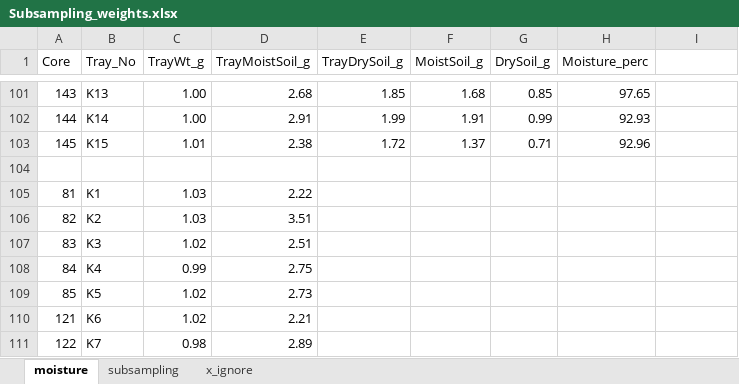
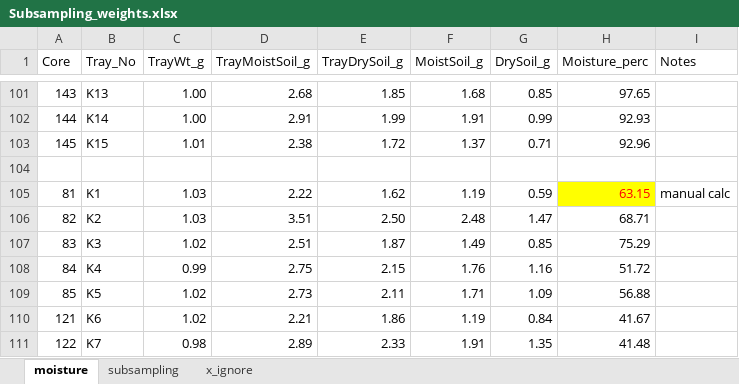
Before and after one commit to kaizadp/hysteresis_and_soil_carbon, an Excel workbook: data/Subsampling_weights.xlsx, sheet moisture, drawn as a sheet; only a part is shown, gaps mark what is left out; values as stored, in another font and other column widths than the file's, no borders; charts and pictures not drawn; the diff covers the shown part only; the diff names each change by its address in the sheet, - before the commit and + after, or states it on an @@ line.

```diff
--- a/data/Subsampling_weights.xlsx (sheet moisture)
+++ b/data/Subsampling_weights.xlsx (sheet moisture)
-I1: (empty)
+I1: Notes
-E105 (TrayDrySoil_g): (empty)
+E105 (TrayDrySoil_g): 1.62
-F105 (MoistSoil_g): (empty)
+F105 (MoistSoil_g): 1.19
-G105 (DrySoil_g): (empty)
+G105 (DrySoil_g): 0.59
-H105 (Moisture_perc): (empty)
+H105 (Moisture_perc): 63.15
-H105 fill: none
+H105 fill: #FFFF00
-I105 (Notes): (empty)
+I105 (Notes): manual calc
-E106 (TrayDrySoil_g): (empty)
+E106 (TrayDrySoil_g): 2.50
-F106 (MoistSoil_g): (empty)
+F106 (MoistSoil_g): 2.48
-G106 (DrySoil_g): (empty)
+G106 (DrySoil_g): 1.47
-H106 (Moisture_perc): (empty)
+H106 (Moisture_perc): 68.71
-E107 (TrayDrySoil_g): (empty)
+E107 (TrayDrySoil_g): 1.87
-F107 (MoistSoil_g): (empty)
+F107 (MoistSoil_g): 1.49
-G107 (DrySoil_g): (empty)
+G107 (DrySoil_g): 0.85
-H107 (Moisture_perc): (empty)
+H107 (Moisture_perc): 75.29
-E108 (TrayDrySoil_g): (empty)
+E108 (TrayDrySoil_g): 2.15
-F108 (MoistSoil_g): (empty)
+F108 (MoistSoil_g): 1.76
-G108 (DrySoil_g): (empty)
+G108 (DrySoil_g): 1.16
-H108 (Moisture_perc): (empty)
+H108 (Moisture_perc): 51.72
-E109 (TrayDrySoil_g): (empty)
+E109 (TrayDrySoil_g): 2.11
-F109 (MoistSoil_g): (empty)
+F109 (MoistSoil_g): 1.71
-G109 (DrySoil_g): (empty)
+G109 (DrySoil_g): 1.09
-H109 (Moisture_perc): (empty)
+H109 (Moisture_perc): 56.88
-E110 (TrayDrySoil_g): (empty)
+E110 (TrayDrySoil_g): 1.86
-F110 (MoistSoil_g): (empty)
+F110 (MoistSoil_g): 1.19
-G110 (DrySoil_g): (empty)
+G110 (DrySoil_g): 0.84
-H110 (Moisture_perc): (empty)
+H110 (Moisture_perc): 41.67
-E111 (TrayDrySoil_g): (empty)
+E111 (TrayDrySoil_g): 2.33
-F111 (MoistSoil_g): (empty)
+F111 (MoistSoil_g): 1.91
-G111 (DrySoil_g): (empty)
+G111 (DrySoil_g): 1.35
-H111 (Moisture_perc): (empty)
+H111 (Moisture_perc): 41.48
```
Also changed, not shown: 33 edited cells and cell formats elsewhere in this sheet, sheet subsampling, 5 other files.
